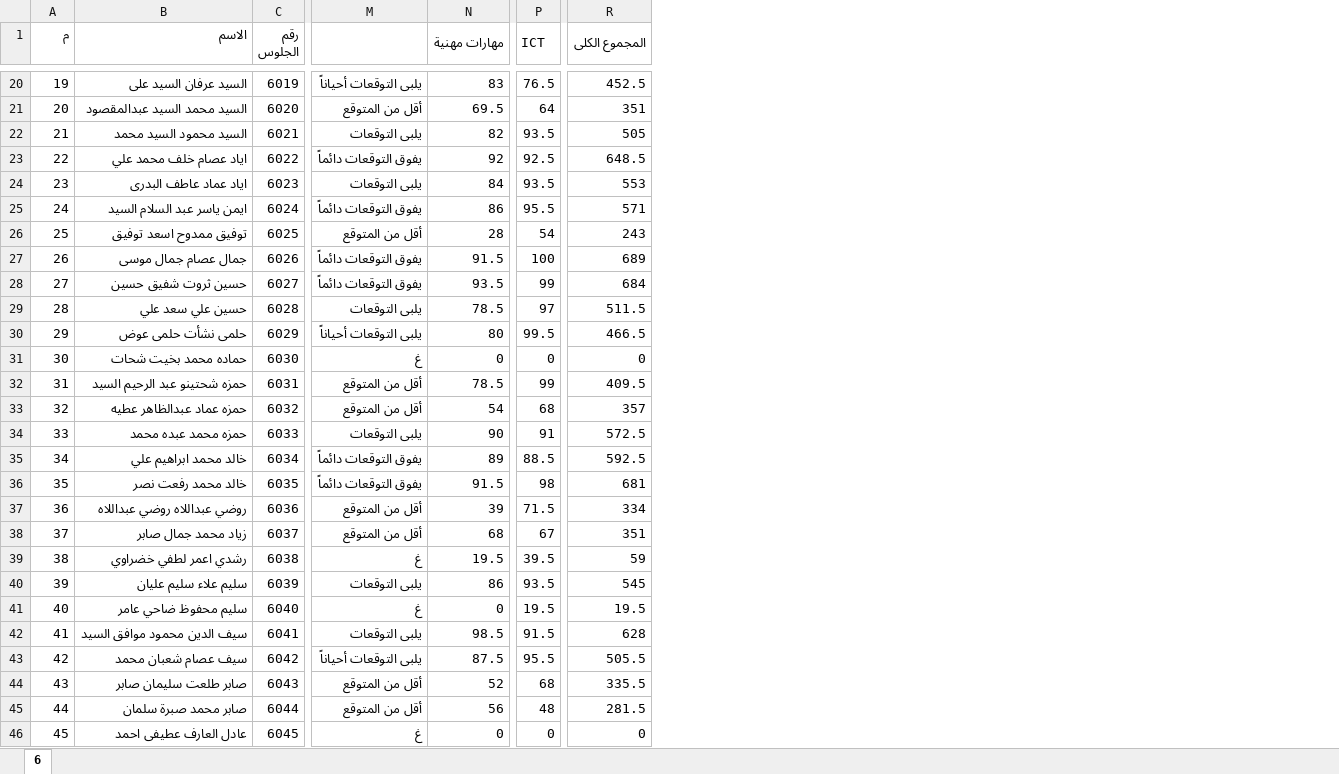
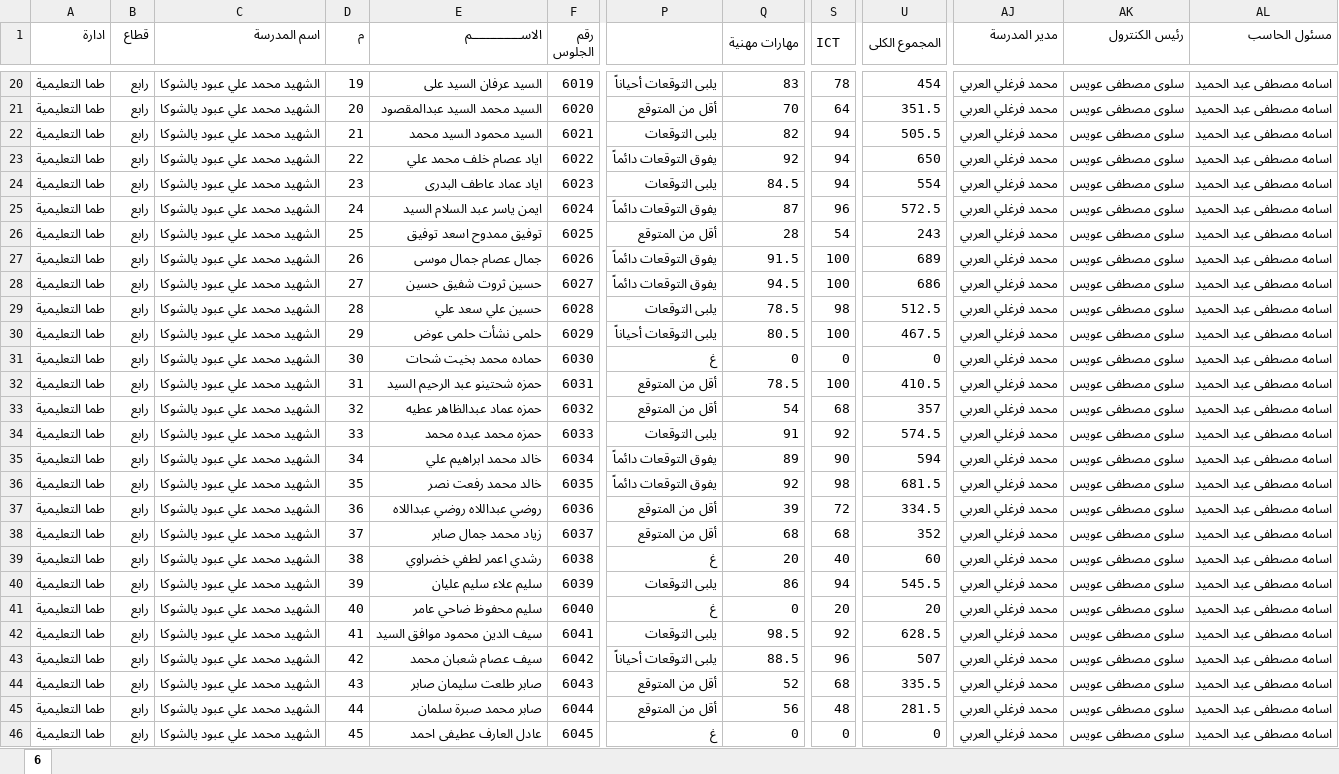
Before and after one commit to Mostafa27z/results, an Excel workbook: public/6.xlsx, sheet 6, drawn as a sheet; only a part is shown, gaps mark what is left out; values as stored, in another font and other column widths than the file's, no cell formats; removed rows and columns are numbered as before the commit, all else as after; the diff covers the shown part only; the diff names each change by its address in the sheet, - before the commit and + after, or states it on an @@ line.

```diff
--- a/public/6.xlsx (sheet 6)
+++ b/public/6.xlsx (sheet 6)
+column A (ادارة), rows 20-46: all طما التعليمية
+column B (قطاع), rows 20-46: all رابع
+column C (اسم المدرسة), rows 20-46: all الشهيد محمد علي عبود يالشوكا
-column P (ICT), rows 20-46: 76.5 | 64 | 93.5 | 92.5 | 93.5 | 95.5 | 54 | 100 | 99 | 97 | 99.5 | 0 | 99 | 68 | 91 | 88.5 | 98 | 71.5 | 67 | 39.5 | 93.5 | 19.5 | 91.5 | 95.5 | 68 | 48 | 0
+column S (ICT), rows 20-46: 78 | 64 | 94 | 94 | 94 | 96 | 54 | 100 | 100 | 98 | 100 | 0 | 100 | 68 | 92 | 90 | 98 | 72 | 68 | 40 | 94 | 20 | 92 | 96 | 68 | 48 | 0
+column AJ (مدير المدرسة), rows 20-46: all محمد فرغلي العربي
+column AK (رئيس الكنترول), rows 20-46: all سلوى مصطفى عويس
+column AL (مسئول الحاسب), rows 20-46: all اسامه مصطفى عبد الحميد
-E1: الاسم
+E1: الاســــــــــــــم
-U20 (المجموع الكلى): 452.5
+U20 (المجموع الكلى): 454
-Q21 (مهارات مهنية): 69.5
+Q21 (مهارات مهنية): 70
-U21 (المجموع الكلى): 351
+U21 (المجموع الكلى): 351.5
-U22 (المجموع الكلى): 505
+U22 (المجموع الكلى): 505.5
-U23 (المجموع الكلى): 648.5
+U23 (المجموع الكلى): 650
-Q24 (مهارات مهنية): 84
+Q24 (مهارات مهنية): 84.5
-U24 (المجموع الكلى): 553
+U24 (المجموع الكلى): 554
-Q25 (مهارات مهنية): 86
+Q25 (مهارات مهنية): 87
-U25 (المجموع الكلى): 571
+U25 (المجموع الكلى): 572.5
-Q28 (مهارات مهنية): 93.5
+Q28 (مهارات مهنية): 94.5
-U28 (المجموع الكلى): 684
+U28 (المجموع الكلى): 686
-U29 (المجموع الكلى): 511.5
+U29 (المجموع الكلى): 512.5
-Q30 (مهارات مهنية): 80
+Q30 (مهارات مهنية): 80.5
-U30 (المجموع الكلى): 466.5
+U30 (المجموع الكلى): 467.5
-U32 (المجموع الكلى): 409.5
+U32 (المجموع الكلى): 410.5
-Q34 (مهارات مهنية): 90
+Q34 (مهارات مهنية): 91
-U34 (المجموع الكلى): 572.5
+U34 (المجموع الكلى): 574.5
-U35 (المجموع الكلى): 592.5
+U35 (المجموع الكلى): 594
-Q36 (مهارات مهنية): 91.5
+Q36 (مهارات مهنية): 92
-U36 (المجموع الكلى): 681
+U36 (المجموع الكلى): 681.5
-U37 (المجموع الكلى): 334
+U37 (المجموع الكلى): 334.5
-U38 (المجموع الكلى): 351
+U38 (المجموع الكلى): 352
-Q39 (مهارات مهنية): 19.5
+Q39 (مهارات مهنية): 20
-U39 (المجموع الكلى): 59
+U39 (المجموع الكلى): 60
-U40 (المجموع الكلى): 545
+U40 (المجموع الكلى): 545.5
-U41 (المجموع الكلى): 19.5
+U41 (المجموع الكلى): 20
-U42 (المجموع الكلى): 628
+U42 (المجموع الكلى): 628.5
-Q43 (مهارات مهنية): 87.5
+Q43 (مهارات مهنية): 88.5
-U43 (المجموع الكلى): 505.5
+U43 (المجموع الكلى): 507
```
Also changed, not shown: 350 edited cells elsewhere in this sheet, cell formats, public/1.xlsx, public/3.xlsx, 3 other files.
